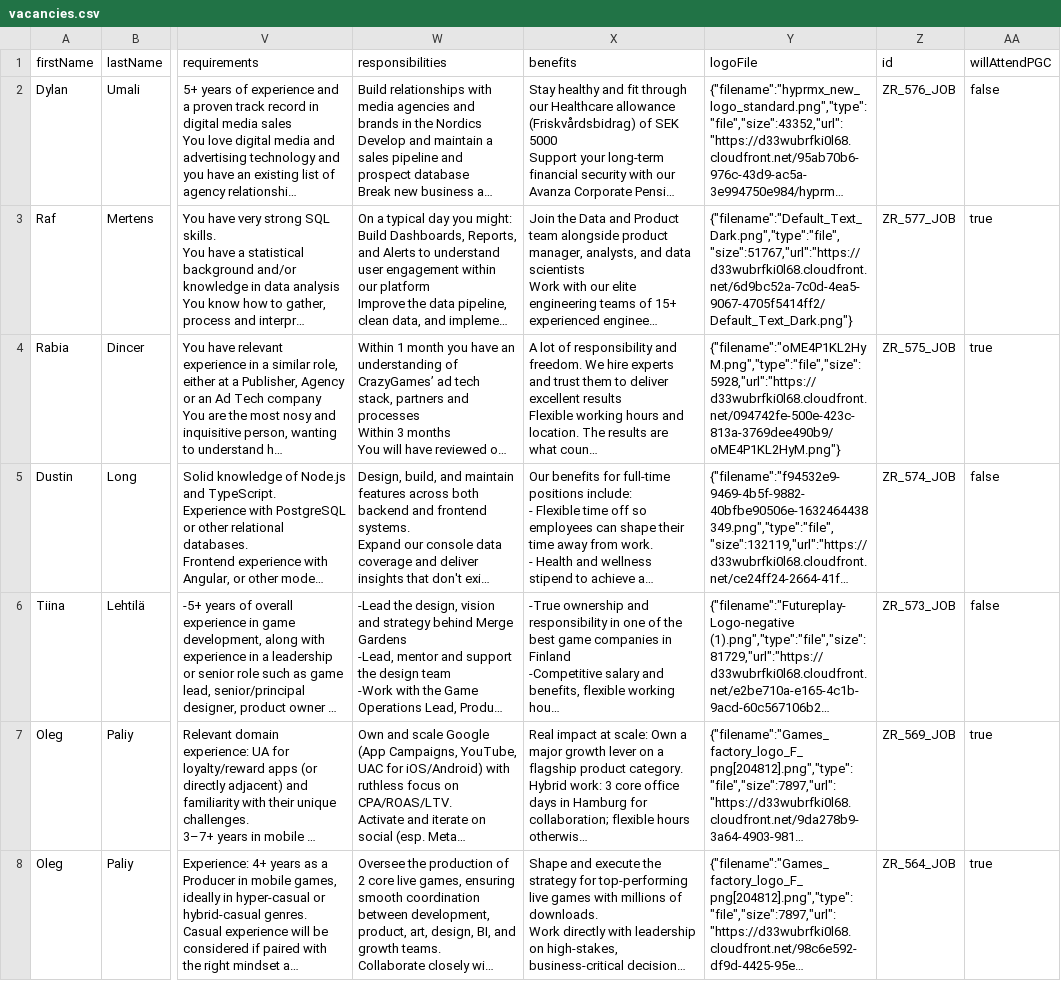
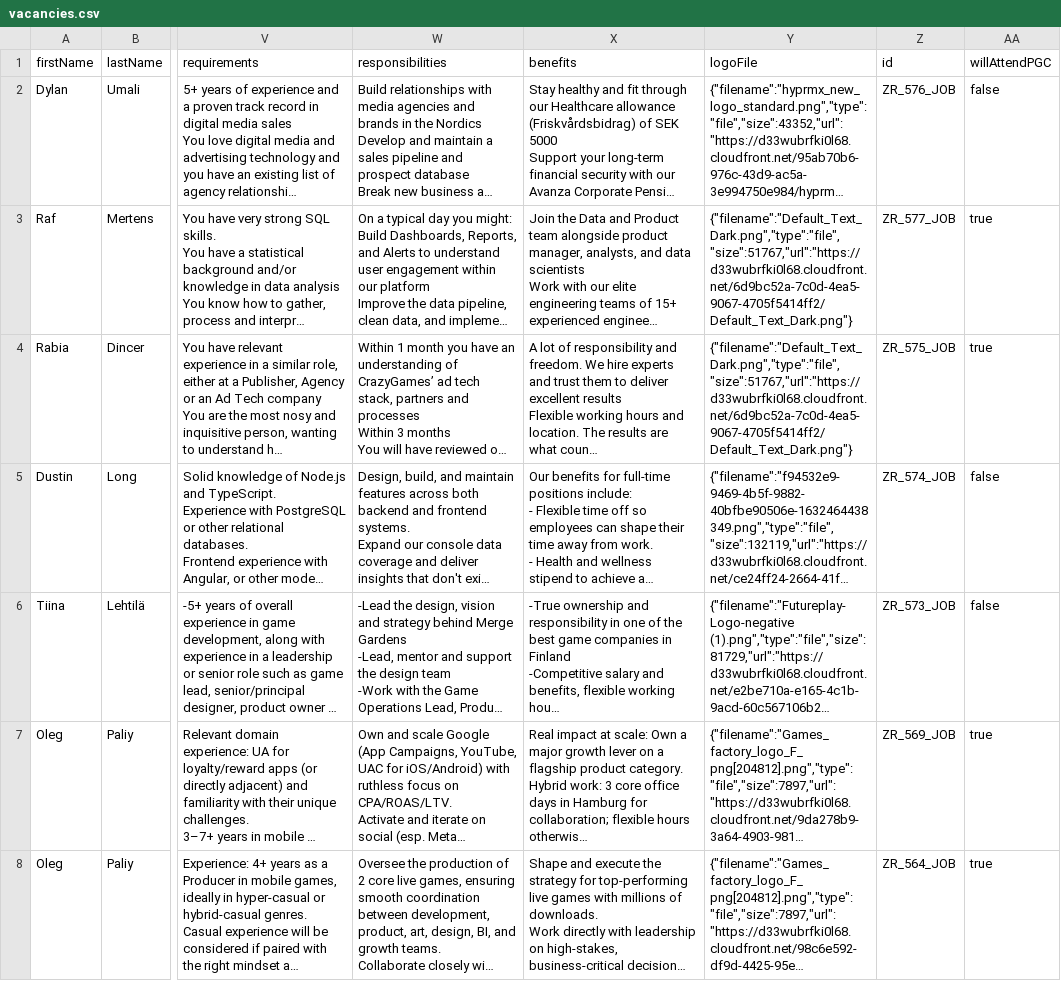
Before and after one commit to GamesFactoryTalents/GameDevTalents--SubscriptionBoard, a CSV file: src/generated/vacancies.csv, drawn as a sheet; only a part is shown, gaps mark what is left out; long unchanged cells end in …; the diff names each change by its address in the sheet, - before the commit and + after, or states it on an @@ line.

Commit message:
01.10 - 2

```diff
--- a/src/generated/vacancies.csv
+++ b/src/generated/vacancies.csv
-Y4 (logoFile): {"filename":"oME4P1KL2HyM.png","type":"file","size":5928,"url":"https://d33wubrfki0l68.cloudfront.net/094742fe-500e-423c-813a-3769dee490b9/oME4P1KL2HyM.png"}
+Y4 (logoFile): {"filename":"Default_Text_Dark.png","type":"file","size":51767,"url":"https://d33wubrfki0l68.cloudfront.net/6d9bc52a-7c0d-4ea5-9067-4705f5414ff2/Default_Text_Dark.png"}
```
